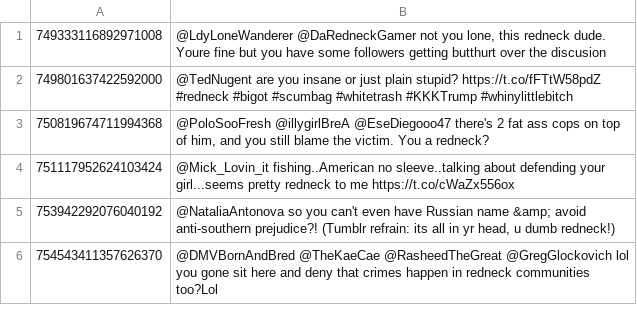
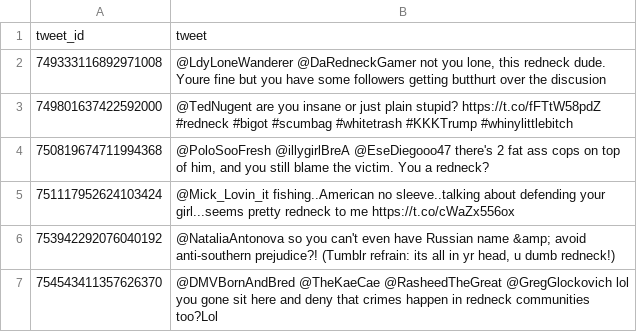
Before and after one commit to ghajduk3/COLI, a CSV file: source_data/eng/dataset_6/downloaded_tweets_dataset/class_redneck.csv, drawn as a sheet; only a part is shown; the diff names each change by its address in the sheet, - before the commit and + after, or states it on an @@ line.

Commit message:
dataset 6 added headers to csv files

```diff
--- a/source_data/eng/dataset_6/downloaded_tweets_dataset/class_redneck.csv
+++ b/source_data/eng/dataset_6/downloaded_tweets_dataset/class_redneck.csv
+row 1: tweet_id | tweet
```
Also changed, not shown: source_data/eng/dataset_6/downloaded_tweets_dataset/class_trailerparktrash.csv, source_data/eng/dataset_6/downloaded_tweets_dataset/disability_retarded.csv, 6 other files.
